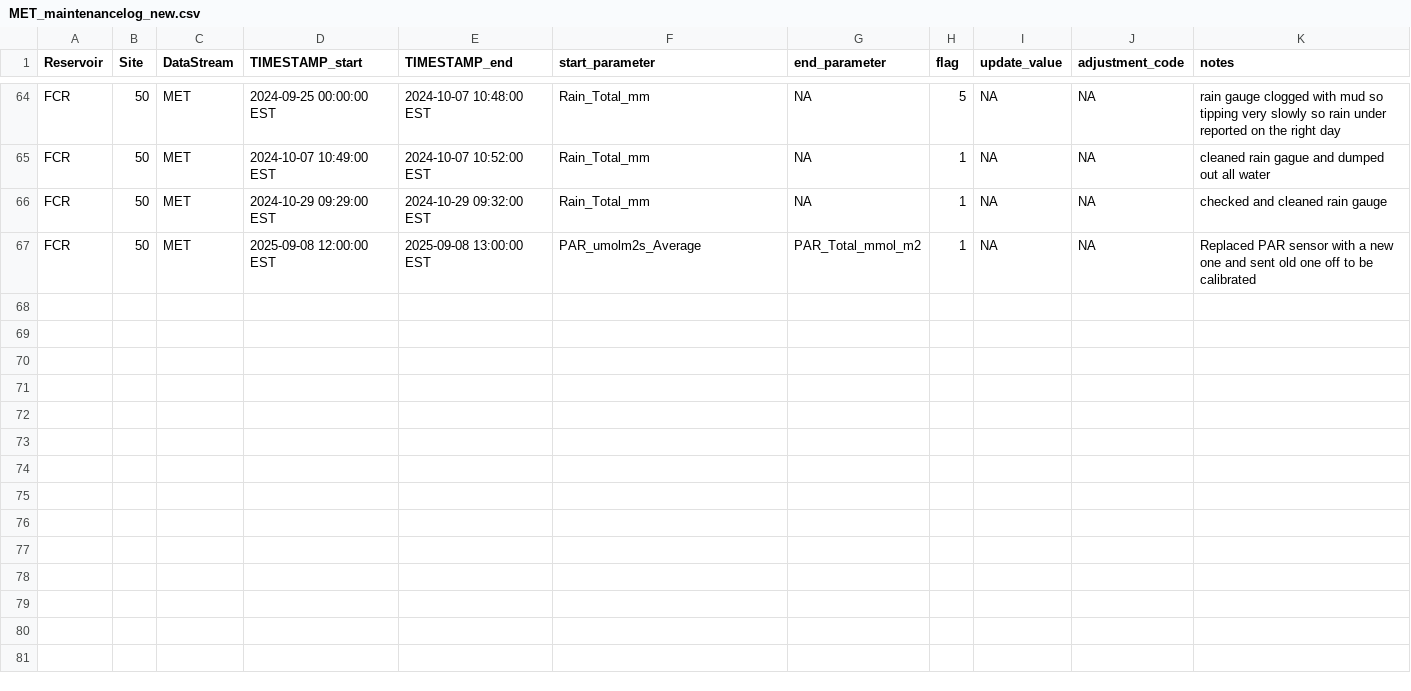
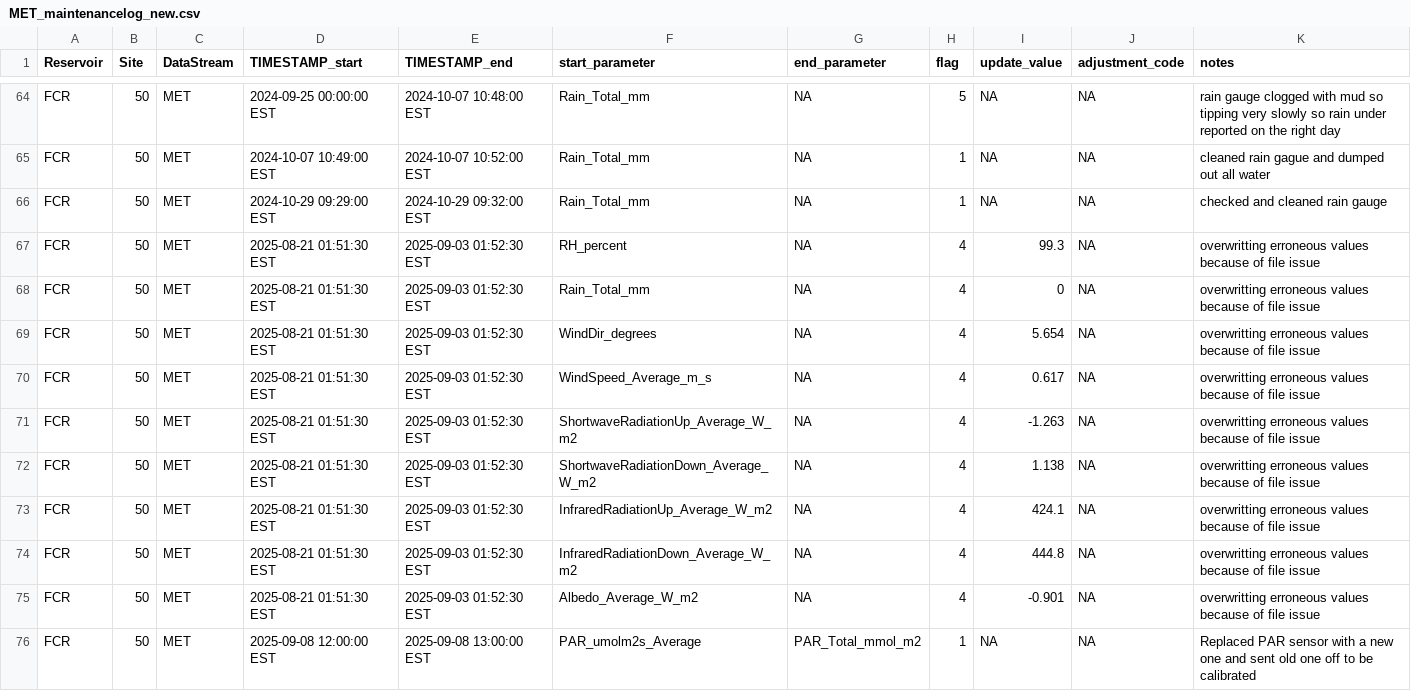
Before and after one commit to FLARE-forecast/FCRE-data, a CSV file: MET_maintenancelog_new.csv, drawn as a sheet; only a part is shown, gaps mark what is left out.

Commit message:
added values to overwrite from 21 Aug 25

```diff
--- a/MET_maintenancelog_new.csv
+++ b/MET_maintenancelog_new.csv
@@ -66,2 +66,11 @@ FCR; 50; MET; 2024-10-07 10:49:00 EST; 2024-10-07 10:52:00 EST; Rain_Total_mm; N
 FCR; 50; MET; 2024-10-29 09:29:00 EST; 2024-10-29 09:32:00 EST; Rain_Total_mm; NA; 1; NA; NA; checked and cleaned rain gauge
+FCR; 50; MET; 2025-08-21 01:51:30 EST; 2025-09-03 01:52:30 EST; RH_percent; NA; 4; 99.3; NA; overwritting erroneous values because of file issue
+FCR; 50; MET; 2025-08-21 01:51:30 EST; 2025-09-03 01:52:30 EST; Rain_Total_mm; NA; 4; 0; NA; overwritting erroneous values because of file issue
+FCR; 50; MET; 2025-08-21 01:51:30 EST; 2025-09-03 01:52:30 EST; WindDir_degrees; NA; 4; 5.654; NA; overwritting erroneous values because of file issue
+FCR; 50; MET; 2025-08-21 01:51:30 EST; 2025-09-03 01:52:30 EST; WindSpeed_Average_m_s; NA; 4; 0.617; NA; overwritting erroneous values because of file issue
+FCR; 50; MET; 2025-08-21 01:51:30 EST; 2025-09-03 01:52:30 EST; ShortwaveRadiationUp_Average_W_m2; NA; 4; -1.263; NA; overwritting erroneous values because of file issue
+FCR; 50; MET; 2025-08-21 01:51:30 EST; 2025-09-03 01:52:30 EST; ShortwaveRadiationDown_Average_W_m2; NA; 4; 1.138; NA; overwritting erroneous values because of file issue
+FCR; 50; MET; 2025-08-21 01:51:30 EST; 2025-09-03 01:52:30 EST; InfraredRadiationUp_Average_W_m2; NA; 4; 424.1; NA; overwritting erroneous values because of file issue
+FCR; 50; MET; 2025-08-21 01:51:30 EST; 2025-09-03 01:52:30 EST; InfraredRadiationDown_Average_W_m2; NA; 4; 444.8; NA; overwritting erroneous values because of file issue
+FCR; 50; MET; 2025-08-21 01:51:30 EST; 2025-09-03 01:52:30 EST; Albedo_Average_W_m2; NA; 4; -0.901; NA; overwritting erroneous values because of file issue
 FCR; 50; MET; 2025-09-08 12:00:00 EST; 2025-09-08 13:00:00 EST; PAR_umolm2s_Average; PAR_Total_mmol_m2; 1; NA; NA; Replaced PAR sensor with a new one and sent old one off to be calibrated
```
